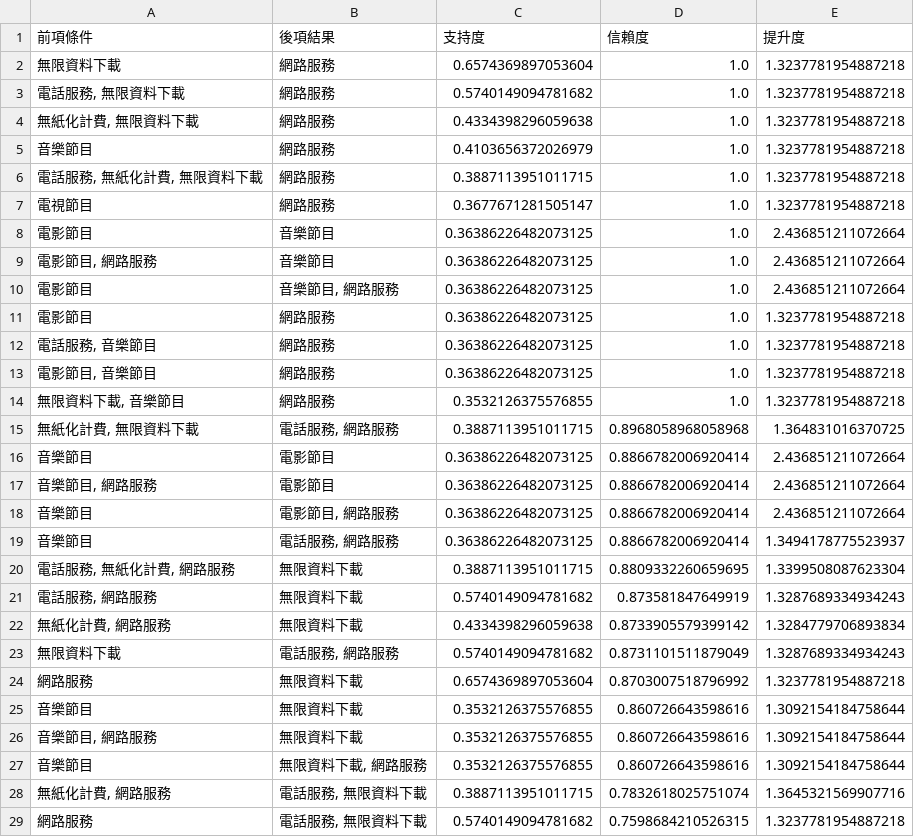
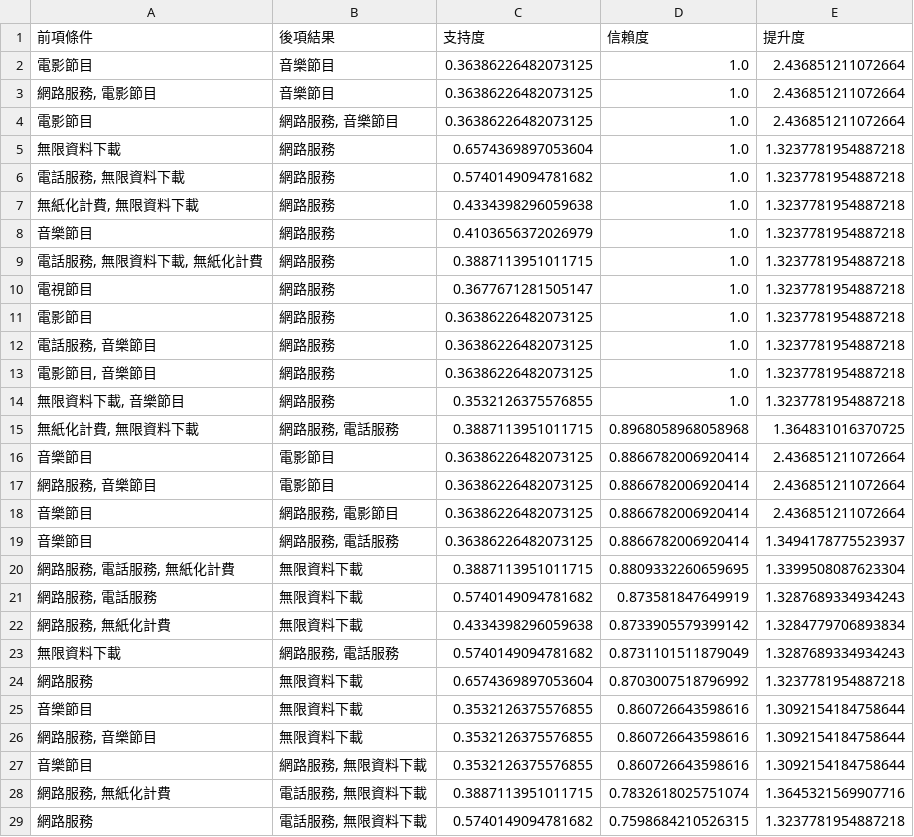
Before and after one commit to YuZhang-Chen/114-1_BData_final_project, a CSV file: 06/age_group_青_rules.csv, drawn as a sheet.

```diff
--- a/06/age_group_青_rules.csv
+++ b/06/age_group_青_rules.csv
@@ -1,2 +1,5 @@
 前項條件,後項結果,支持度,信賴度,提升度
+電影節目,音樂節目,0.36386226482073125,1.0,2.436851211072664
+"網路服務, 電影節目",音樂節目,0.36386226482073125,1.0,2.436851211072664
+電影節目,"網路服務, 音樂節目",0.36386226482073125,1.0,2.436851211072664
 無限資料下載,網路服務,0.6574369897053604,1.0,1.3237781954887218
@@ -5,7 +8,4 @@
 音樂節目,網路服務,0.4103656372026979,1.0,1.3237781954887218
-"電話服務, 無紙化計費, 無限資料下載",網路服務,0.3887113951011715,1.0,1.3237781954887218
+"電話服務, 無限資料下載, 無紙化計費",網路服務,0.3887113951011715,1.0,1.3237781954887218
 電視節目,網路服務,0.3677671281505147,1.0,1.3237781954887218
-電影節目,音樂節目,0.36386226482073125,1.0,2.436851211072664
-"電影節目, 網路服務",音樂節目,0.36386226482073125,1.0,2.436851211072664
-電影節目,"音樂節目, 網路服務",0.36386226482073125,1.0,2.436851211072664
 電影節目,網路服務,0.36386226482073125,1.0,1.3237781954887218
@@ -14,16 +14,16 @@
 "無限資料下載, 音樂節目",網路服務,0.3532126375576855,1.0,1.3237781954887218
-"無紙化計費, 無限資料下載","電話服務, 網路服務",0.3887113951011715,0.8968058968058968,1.364831016370725
+"無紙化計費, 無限資料下載","網路服務, 電話服務",0.3887113951011715,0.8968058968058968,1.364831016370725
 音樂節目,電影節目,0.36386226482073125,0.8866782006920414,2.436851211072664
-"音樂節目, 網路服務",電影節目,0.36386226482073125,0.8866782006920414,2.436851211072664
-音樂節目,"電影節目, 網路服務",0.36386226482073125,0.8866782006920414,2.436851211072664
-音樂節目,"電話服務, 網路服務",0.36386226482073125,0.8866782006920414,1.3494178775523937
-"電話服務, 無紙化計費, 網路服務",無限資料下載,0.3887113951011715,0.8809332260659695,1.3399508087623304
-"電話服務, 網路服務",無限資料下載,0.5740149094781682,0.873581847649919,1.3287689334934243
-"無紙化計費, 網路服務",無限資料下載,0.4334398296059638,0.8733905579399142,1.3284779706893834
-無限資料下載,"電話服務, 網路服務",0.5740149094781682,0.8731101511879049,1.3287689334934243
+"網路服務, 音樂節目",電影節目,0.36386226482073125,0.8866782006920414,2.436851211072664
+音樂節目,"網路服務, 電影節目",0.36386226482073125,0.8866782006920414,2.436851211072664
+音樂節目,"網路服務, 電話服務",0.36386226482073125,0.8866782006920414,1.3494178775523937
+"網路服務, 電話服務, 無紙化計費",無限資料下載,0.3887113951011715,0.8809332260659695,1.3399508087623304
+"網路服務, 電話服務",無限資料下載,0.5740149094781682,0.873581847649919,1.3287689334934243
+"網路服務, 無紙化計費",無限資料下載,0.4334398296059638,0.8733905579399142,1.3284779706893834
+無限資料下載,"網路服務, 電話服務",0.5740149094781682,0.8731101511879049,1.3287689334934243
 網路服務,無限資料下載,0.6574369897053604,0.8703007518796992,1.3237781954887218
 音樂節目,無限資料下載,0.3532126375576855,0.860726643598616,1.3092154184758644
-"音樂節目, 網路服務",無限資料下載,0.3532126375576855,0.860726643598616,1.3092154184758644
-音樂節目,"無限資料下載, 網路服務",0.3532126375576855,0.860726643598616,1.3092154184758644
-"無紙化計費, 網路服務","電話服務, 無限資料下載",0.3887113951011715,0.7832618025751074,1.3645321569907716
+"網路服務, 音樂節目",無限資料下載,0.3532126375576855,0.860726643598616,1.3092154184758644
+音樂節目,"網路服務, 無限資料下載",0.3532126375576855,0.860726643598616,1.3092154184758644
+"網路服務, 無紙化計費","電話服務, 無限資料下載",0.3887113951011715,0.7832618025751074,1.3645321569907716
 網路服務,"電話服務, 無限資料下載",0.5740149094781682,0.7598684210526315,1.3237781954887218
```
Also changed, not shown: 06/age_group_中_rules.csv, 06/age_group_老_rules.csv, 1 other file.
